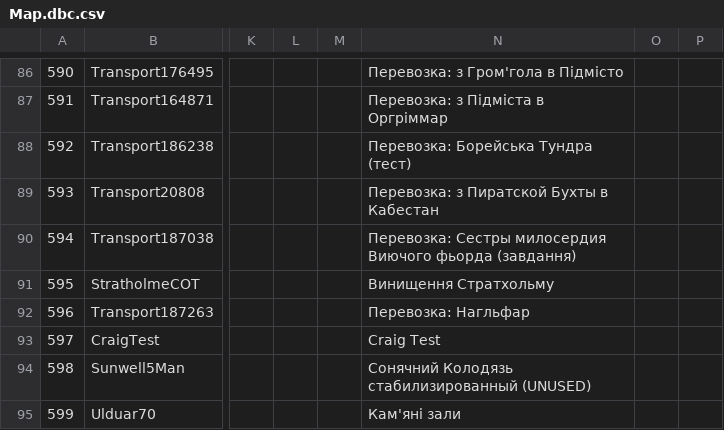
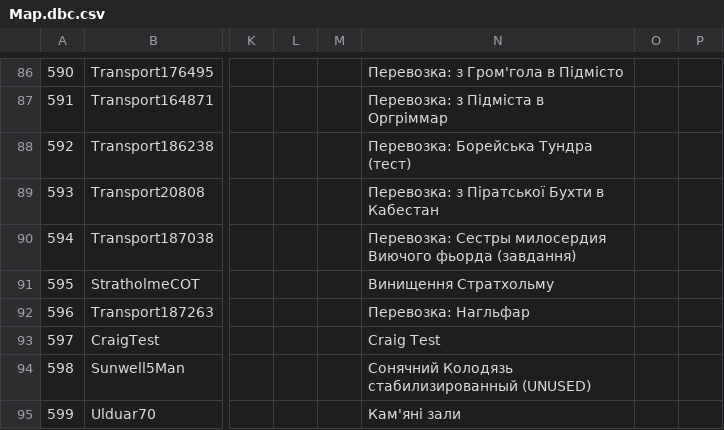
Before and after one commit to chaosua/WoTLK-3.3.5.12340-UA, a CSV file: Map.dbc.csv, drawn as a sheet; only a part is shown, gaps mark what is left out; the diff names each change by its address in the sheet, - before the commit and + after, or states it on an @@ line.

```diff
--- a/Map.dbc.csv
+++ b/Map.dbc.csv
-N89: Перевозка: з Пиратской Бухты в Кабестан
+N89: Перевозка: з Піратської Бухти в Кабестан
```
Also changed, not shown: Achievement.dbc.csv, AreaTable.dbc.csv, 9 other files.
